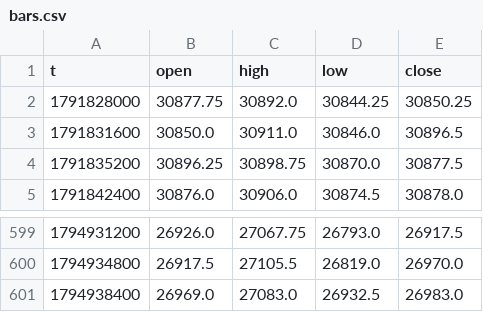
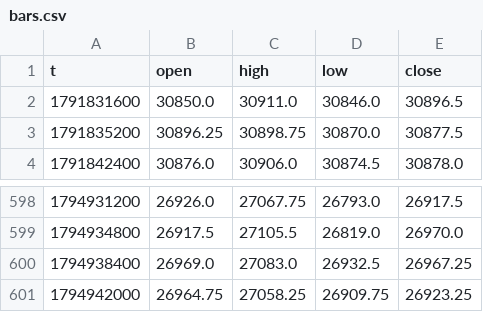
Before and after one commit to traxguo/ASGO.ai, a CSV file: forward/paper_aslan_nas/bars.csv, drawn as a sheet; only a part is shown, gaps mark what is left out.

```diff
--- a/forward/paper_aslan_nas/bars.csv
+++ b/forward/paper_aslan_nas/bars.csv
@@ -1,3 +1,2 @@
 t,open,high,low,close
-1791828000,30877.75,30892.0,30844.25,30850.25
 1791831600,30850.0,30911.0,30846.0,30896.5
@@ -600,2 +599,3 @@ t,open,high,low,close
 1794934800,26917.5,27105.5,26819.0,26970.0
-1794938400,26969.0,27083.0,26932.5,26983.0
+1794938400,26969.0,27083.0,26932.5,26967.25
+1794942000,26964.75,27058.25,26909.75,26923.25
```
Also changed, not shown: 3 other files.
